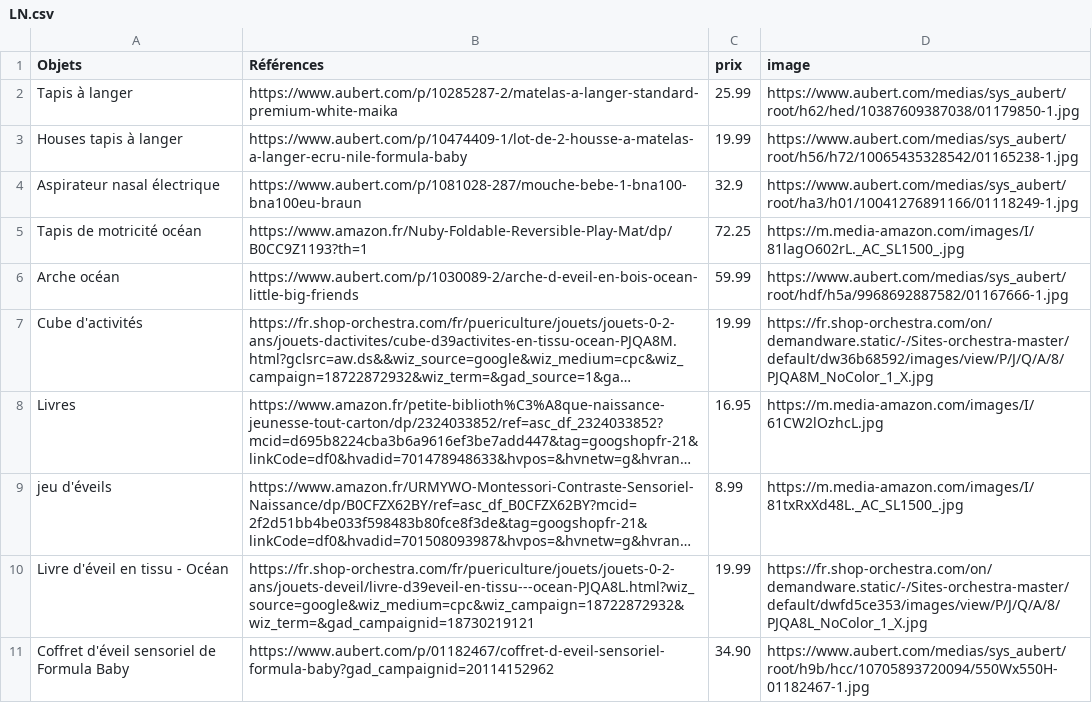
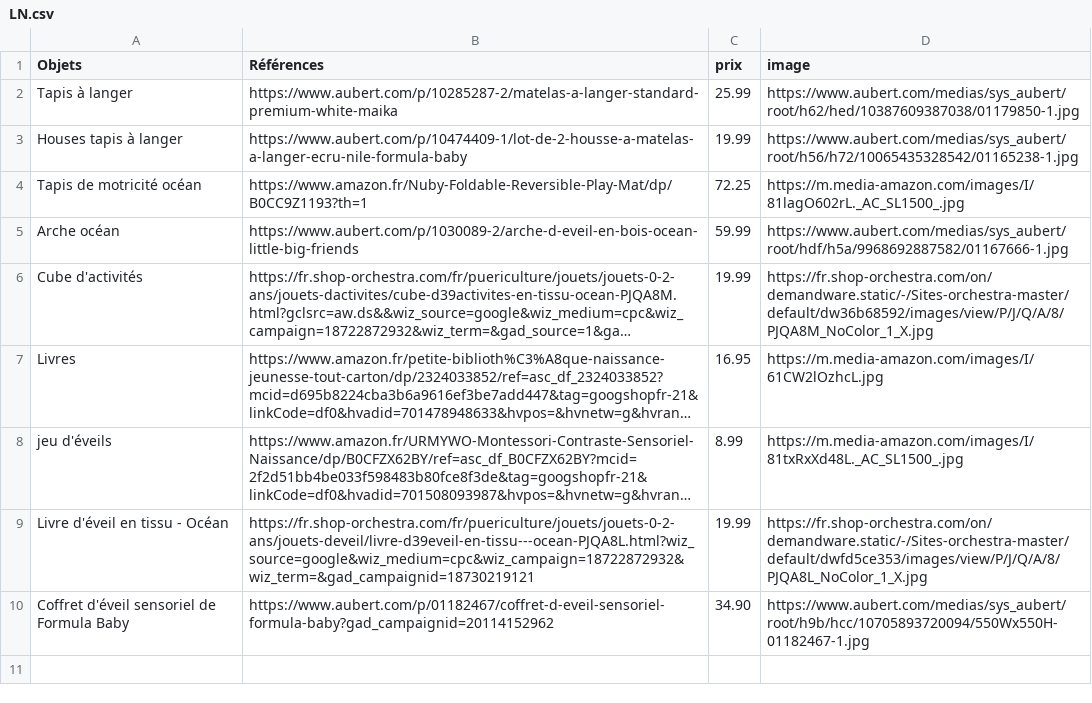
Before and after one commit to Axlrck59/lng, a CSV file: LN.csv, drawn as a sheet; long unchanged cells end in ….

Commit message:
Update LN.csv

```diff
--- a/LN.csv
+++ b/LN.csv
@@ -3,3 +3,2 @@ Tapis à langer,https://www.aubert.com/p/10285287-2/matelas-a-langer-standard-pr
 Houses tapis à langer,https://www.aubert.com/p/10474409-1/lot-de-2-housse-a-matelas-a-langer-ecru-nile-formula-baby,19.99,https://www.aubert.com/medias/sys_aubert/root/h56/h72/10065435328542/01165238-1.jpg
-Aspirateur nasal électrique,https://www.aubert.com/p/1081028-287/mouche-bebe-1-bna100-bna100eu-braun,32.9,https://www.aubert.com/medias/sys_aubert/root/ha3/h01/10041276891166/01118249-1.jpg
 Tapis de motricité océan,https://www.amazon.fr/Nuby-Foldable-Reversible-Play-Mat/dp/B0CC9Z1193?th=1,72.25,https://m.media-amazon.com/images/I/81lagO602rL._AC_SL1500_.jpg
```
